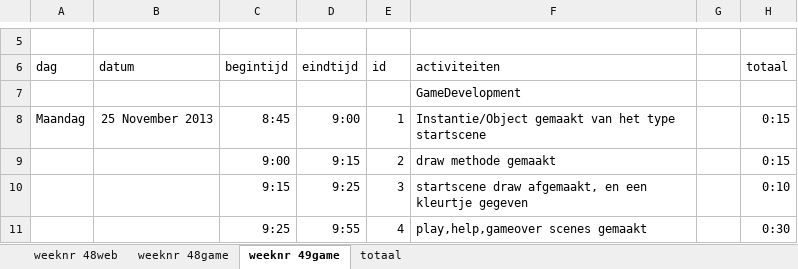
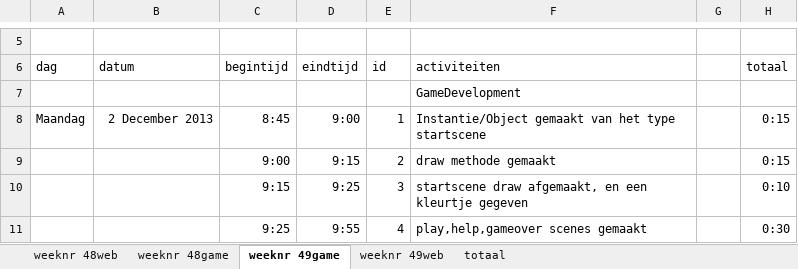
Before and after one commit to marlenaa/fotosjaak, an Excel workbook: Map1.xlsx, sheet weeknr 49game, drawn as a sheet; only a part is shown, gaps mark what is left out; values as stored, in another font and other column widths than the file's, no borders; the diff names each change by its address in the sheet, - before the commit and + after, or states it on an @@ line.

```diff
--- a/Map1.xlsx (sheet weeknr 49game)
+++ b/Map1.xlsx (sheet weeknr 49game)
+sheet tab: weeknr 49web
-B8 (datum): 25 November 2013
+B8 (datum): 2 December 2013
```
Also changed, not shown: sheet totaal, 4 other files.
